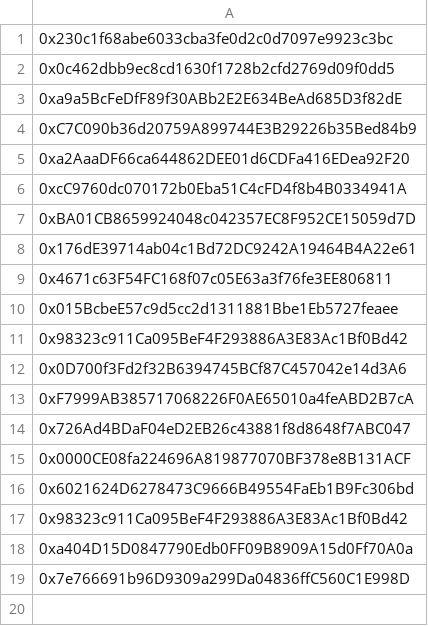
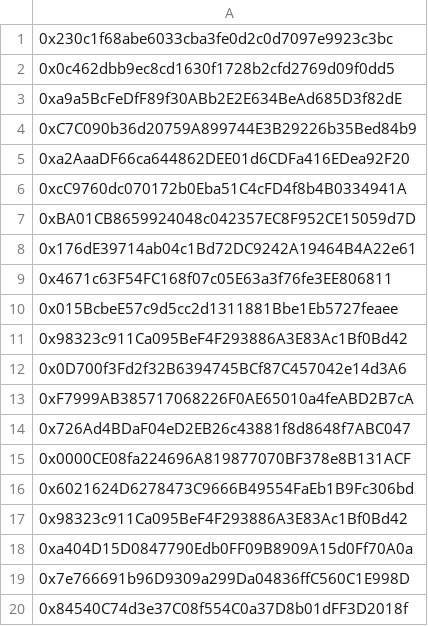
Before and after one commit to AngleProtocol/testers, a CSV file: sources/manual.csv, drawn as a sheet.

```diff
--- a/sources/manual.csv
+++ b/sources/manual.csv
@@ -19 +19,2 @@
 0x7e766691b96D9309a299Da04836ffC560C1E998D
+0x84540C74d3e37C08f554C0a37D8b01dFF3D2018f
```
Also changed, not shown: 8 other files.
